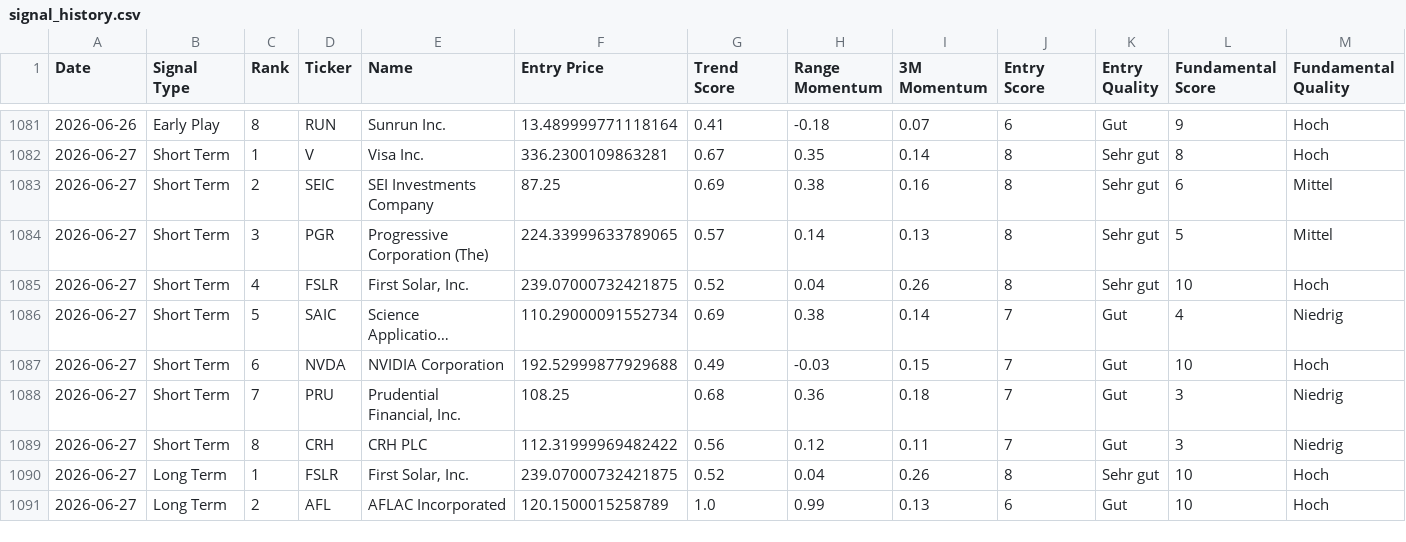
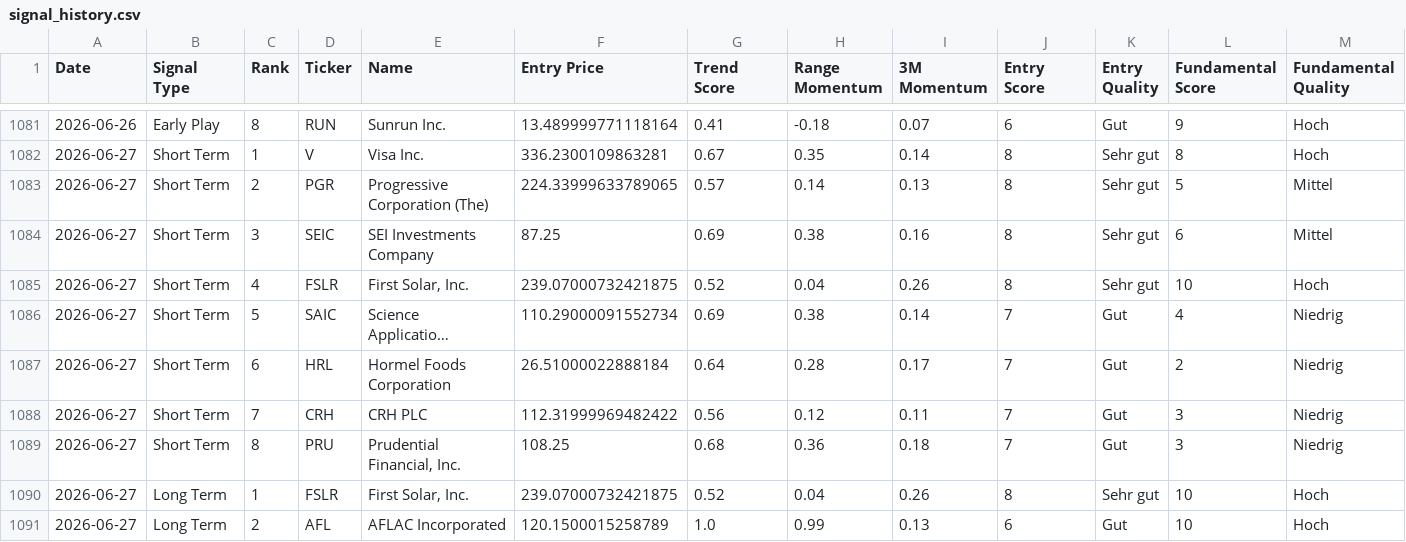
Before and after one commit to Rofino95/theme-tracker, a CSV file: signal_history.csv, drawn as a sheet; only a part is shown, gaps mark what is left out; long unchanged cells end in …; removed rows and columns are numbered as before the commit, all else as after; rows hold the shown columns only; the diff covers the shown part only; the diff names each change by its address in the sheet, - before the commit and + after, or states it on an @@ line.

```diff
--- a/signal_history.csv
+++ b/signal_history.csv
-row 1083: 2026-06-27 | Short Term | 2 | SEIC | SEI Investments Company | 87.25 | 0.69 | 0.38 | 0.16 | 8 | Sehr gut | 6 | Mittel
-C1083 (Rank): 3
+C1083 (Rank): 2
+row 1084: 2026-06-27 | Short Term | 3 | SEIC | SEI Investments Company | 87.25 | 0.69 | 0.38 | 0.16 | 8 | Sehr gut | 6 | Mittel
-D1087 (Ticker): NVDA
+D1087 (Ticker): HRL
-E1087 (Name): NVIDIA Corporation
+E1087 (Name): Hormel Foods Corporation
-F1087 (Entry Price): 192.52999877929688
+F1087 (Entry Price): 26.51000022888184
-G1087 (Trend Score): 0.49
+G1087 (Trend Score): 0.64
-H1087 (Range Momentum): -0.03
+H1087 (Range Momentum): 0.28
-I1087 (3M Momentum): 0.15
+I1087 (3M Momentum): 0.17
-L1087 (Fundamental Score): 10
+L1087 (Fundamental Score): 2
-M1087 (Fundamental Quality): Hoch
+M1087 (Fundamental Quality): Niedrig
-row 1088: 2026-06-27 | Short Term | 7 | PRU | Prudential Financial, Inc. | 108.25 | 0.68 | 0.36 | 0.18 | 7 | Gut | 3 | Niedrig
-C1088 (Rank): 8
+C1088 (Rank): 7
+row 1089: 2026-06-27 | Short Term | 8 | PRU | Prudential Financial, Inc. | 108.25 | 0.68 | 0.36 | 0.18 | 7 | Gut | 3 | Niedrig
```
Also changed, not shown: 3 added rows, 3 removed rows and 13 edited cells elsewhere in this file, 2 other files.
